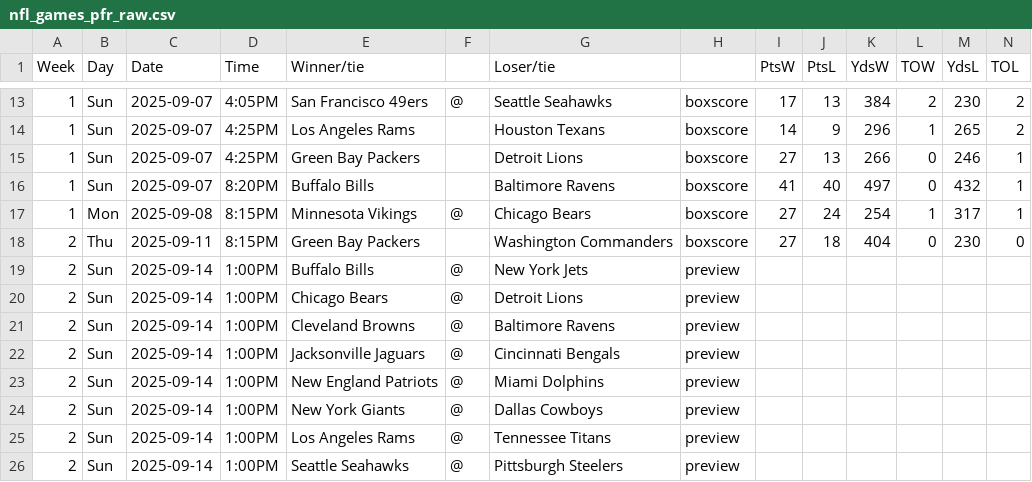
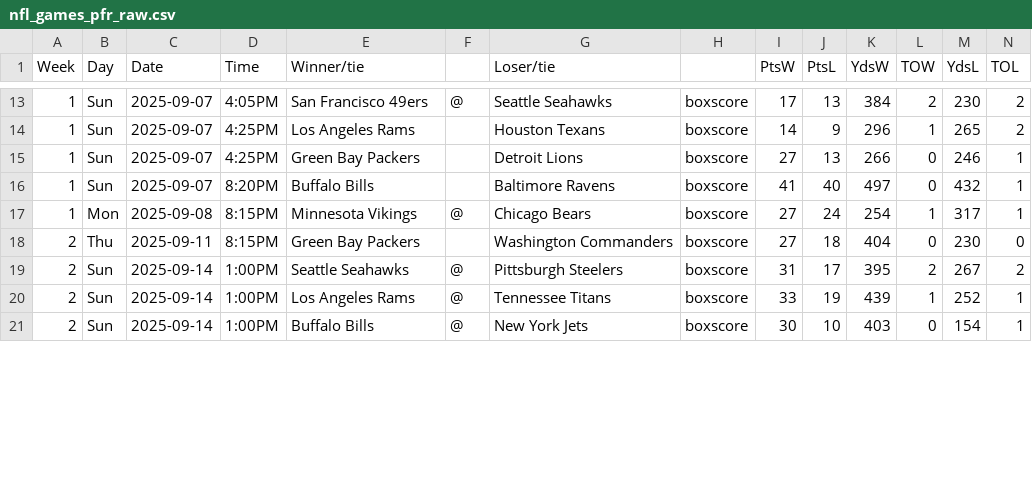
Before and after one commit to mseewaters/beatingtheodds, a CSV file: data/nfl_games_pfr_raw.csv, drawn as a sheet; only a part is shown, gaps mark what is left out; the diff covers the shown part only.

```diff
--- a/data/nfl_games_pfr_raw.csv
+++ b/data/nfl_games_pfr_raw.csv
@@ -18,9 +18,4 @@ Week,Day,Date,Time,Winner/tie,,Loser/tie,,PtsW,PtsL,YdsW,TOW,YdsL,TOL
 2,Thu,2025-09-11,8:15PM,Green Bay Packers,,Washington Commanders,boxscore,27,18,404,0,230,0
-2,Sun,2025-09-14,1:00PM,Buffalo Bills,@,New York Jets,preview,,,,,,
-2,Sun,2025-09-14,1:00PM,Chicago Bears,@,Detroit Lions,preview,,,,,,
-2,Sun,2025-09-14,1:00PM,Cleveland Browns,@,Baltimore Ravens,preview,,,,,,
-2,Sun,2025-09-14,1:00PM,Jacksonville Jaguars,@,Cincinnati Bengals,preview,,,,,,
-2,Sun,2025-09-14,1:00PM,New England Patriots,@,Miami Dolphins,preview,,,,,,
-2,Sun,2025-09-14,1:00PM,New York Giants,@,Dallas Cowboys,preview,,,,,,
-2,Sun,2025-09-14,1:00PM,Los Angeles Rams,@,Tennessee Titans,preview,,,,,,
-2,Sun,2025-09-14,1:00PM,Seattle Seahawks,@,Pittsburgh Steelers,preview,,,,,,
+2,Sun,2025-09-14,1:00PM,Seattle Seahawks,@,Pittsburgh Steelers,boxscore,31,17,395,2,267,2
+2,Sun,2025-09-14,1:00PM,Los Angeles Rams,@,Tennessee Titans,boxscore,33,19,439,1,252,1
+2,Sun,2025-09-14,1:00PM,Buffalo Bills,@,New York Jets,boxscore,30,10,403,0,154,1
```
Also changed, not shown: 5 added rows and 55 edited cells elsewhere in this file, data/nfl_games_pfr.csv, data/nfl_rankings_combined.csv, 3 other files.
